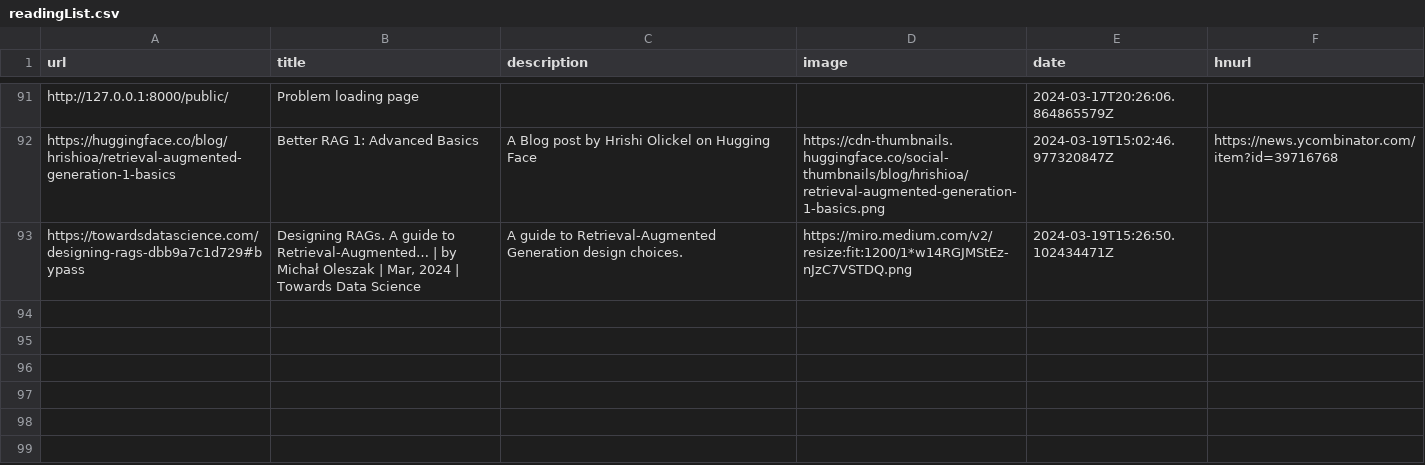
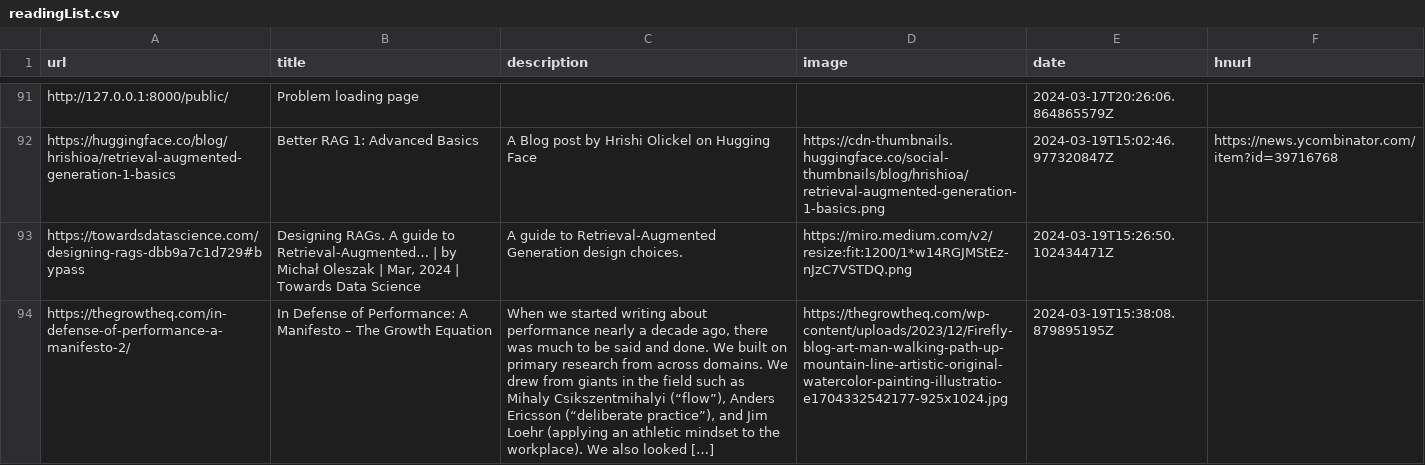
Before and after one commit to eforgithub/readingList, a CSV file: readingList.csv, drawn as a sheet; only a part is shown, gaps mark what is left out; the diff names each change by its address in the sheet, - before the commit and + after, or states it on an @@ line.

Commit message:
Automated reading list update on Tue Mar 19 15:38:08 UTC 2024

```diff
--- a/readingList.csv
+++ b/readingList.csv
+row 94: https://thegrowtheq.com/in-defense-of-performance-a-manifesto-2/ | In Defense of Performance: A Manifesto – The Growth Equation | When we started writing about performance nearly a decade ago, there was much to be said and done. We built on primary research from across domains. We drew from giants in the field such as Mihaly Csikszentmihalyi (“flow”), Anders Ericsson (“deliberate practice”), and Jim Loehr (applying an athletic mindset to the workplace). We also looked […] | https://thegrowtheq.com/wp-content/uploads/2023/12/Firefly-blog-art-man-walking-path-up-mountain-line-artistic-original-watercolor-painting-illustratio-e1704332542177-925x1024.jpg | 2024-03-19T15:38:08.879895195Z
```
